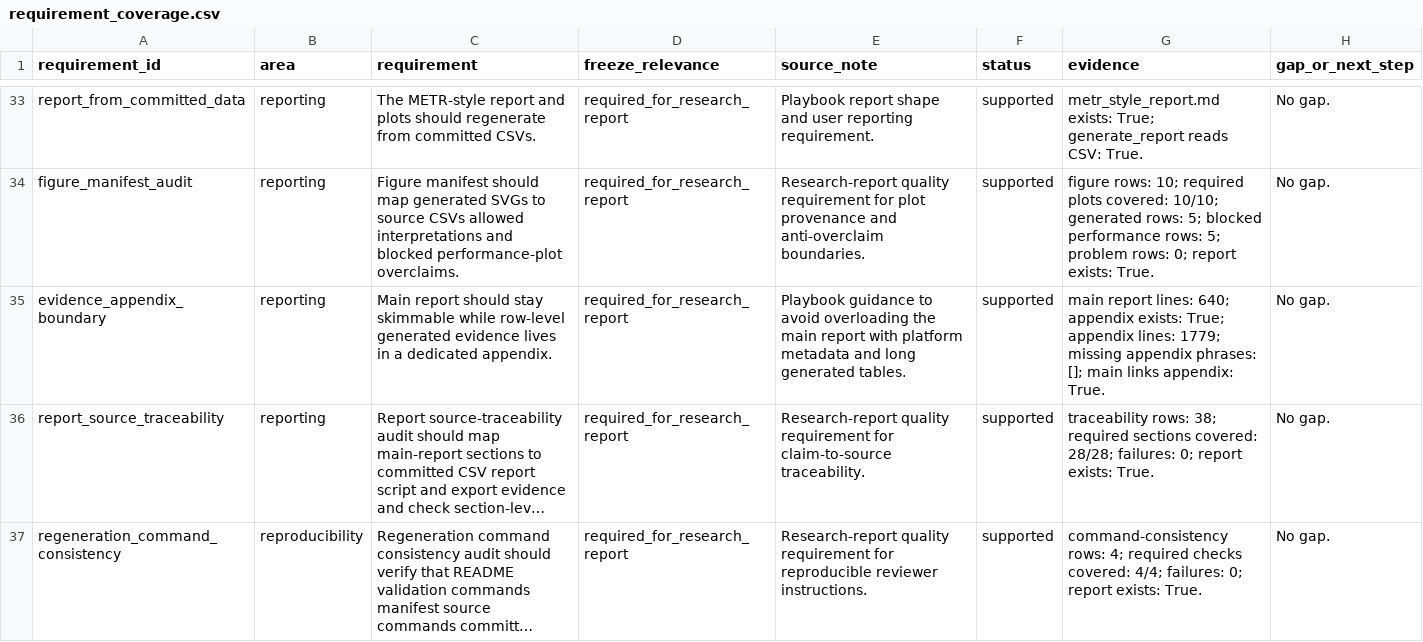
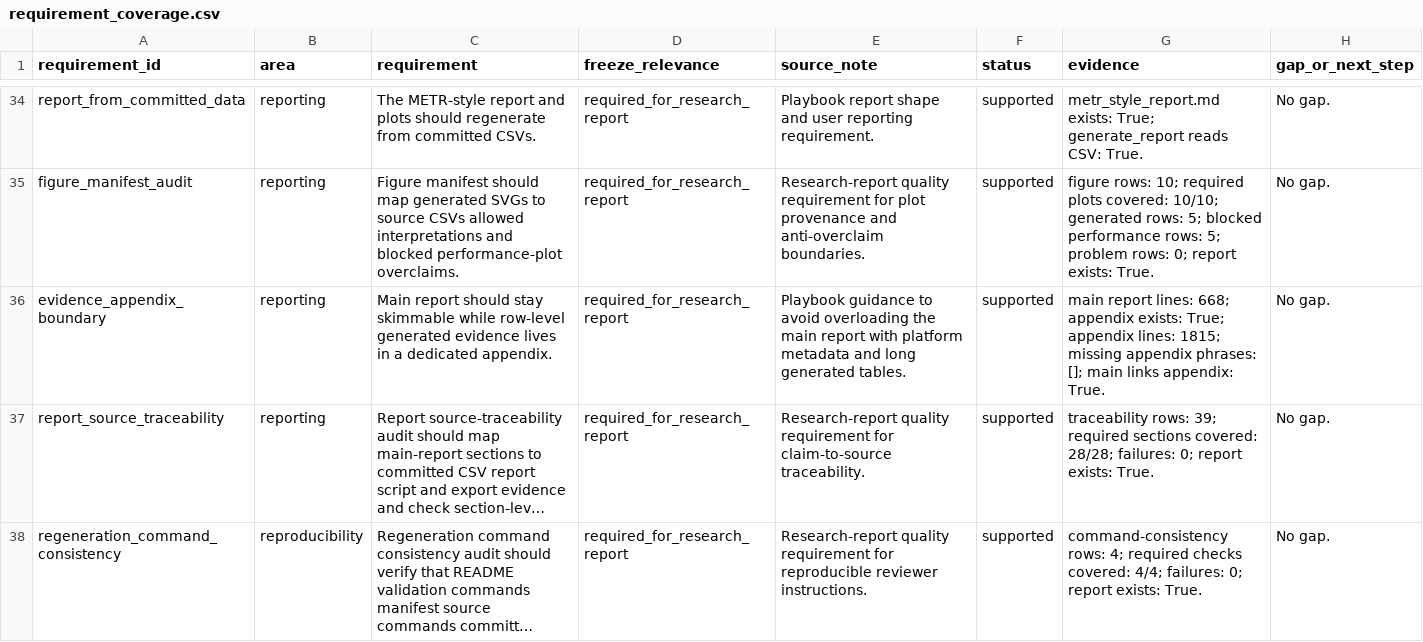
Before and after one commit to sebastian-griego/lean-time-horizon, a CSV file: data/requirement_coverage.csv, drawn as a sheet; only a part is shown, gaps mark what is left out; long unchanged cells end in …; addresses are those after the commit; the diff covers the shown part only; the diff names each change by its address in the sheet, - before the commit and + after, or states it on an @@ line.

```diff
--- a/data/requirement_coverage.csv
+++ b/data/requirement_coverage.csv
-G36 (evidence): …report lines: 640; appendix exists: True; appendix lines: 1779; missing appendix…
+G36 (evidence): …report lines: 668; appendix exists: True; appendix lines: 1815; missing appendix…
-G37 (evidence): traceability rows: 38; required sections…
+G37 (evidence): traceability rows: 39; required sections…
```
Also changed, not shown: 1 added row and 2 edited cells elsewhere in this file, data/claim_evidence_audit.csv, data/model_sweep_execution_commands.csv, 45 other files.
